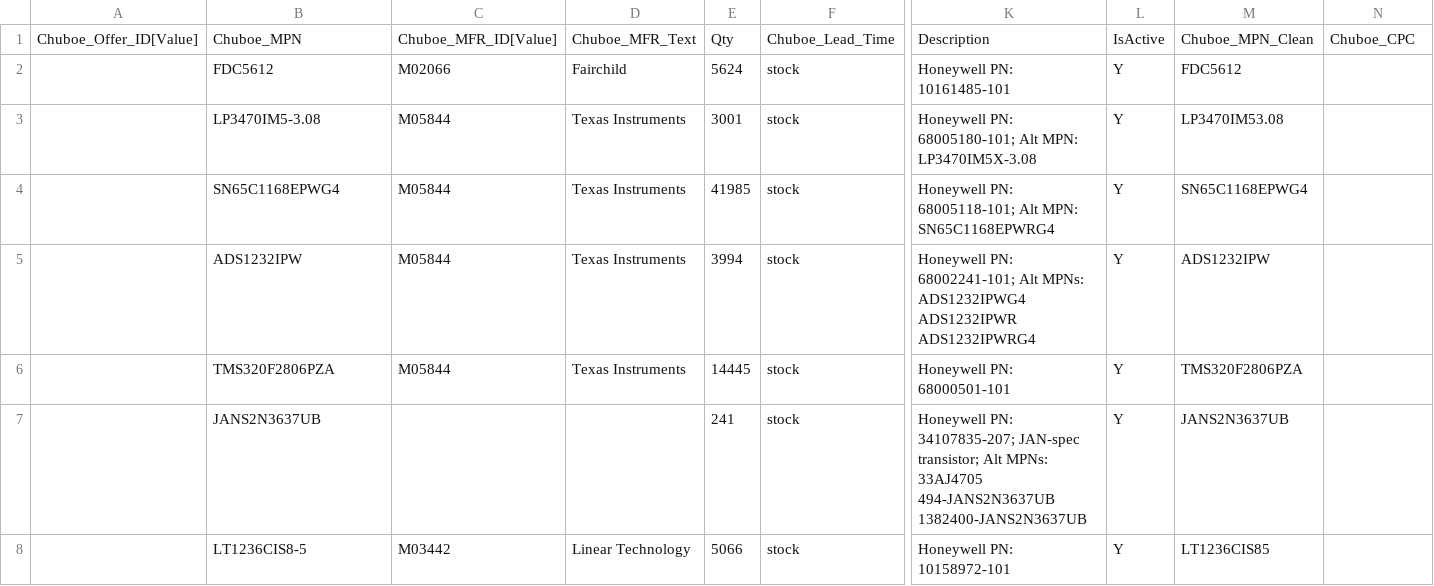
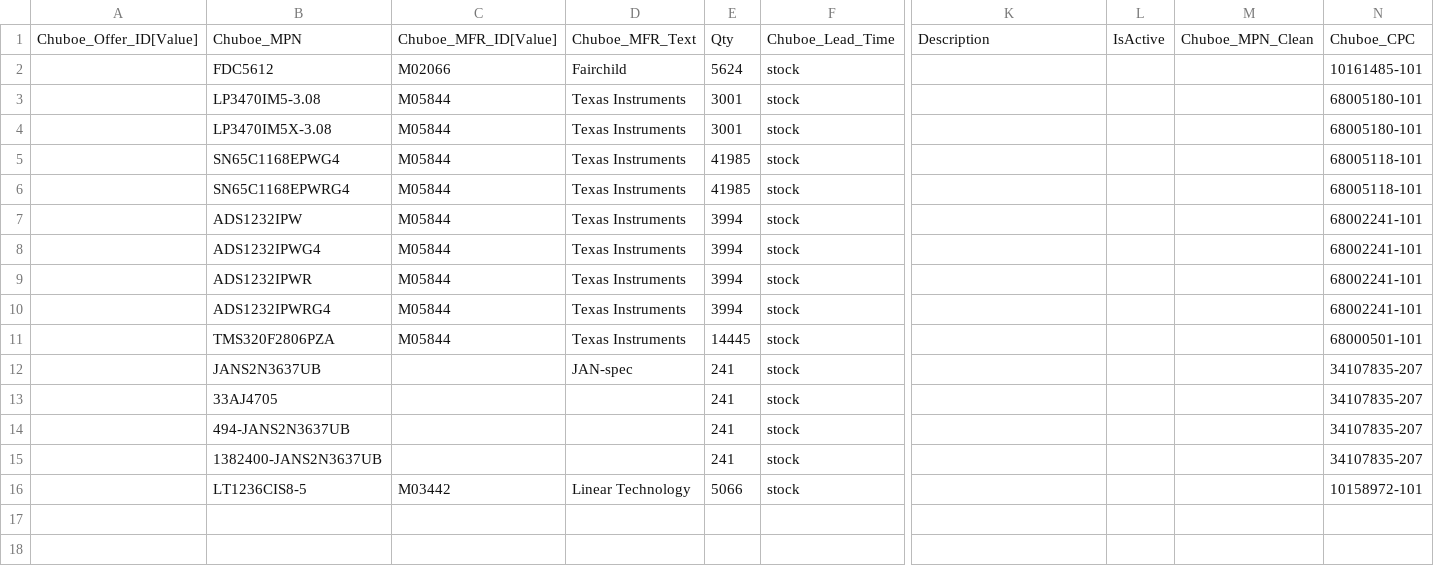
Before and after one commit to AstuteGroup/astute-workinstructions, a CSV file: Trading Analysis/Market Offer Uploading/output/OFFER_UPLOAD_20260311_Honeywell.csv, drawn as a sheet; only a part is shown, gaps mark what is left out; addresses are those after the commit; rows hold the shown columns only; the diff names each change by its address in the sheet, - before the commit and + after, or states it on an @@ line.

```diff
--- a/Trading Analysis/Market Offer Uploading/output/OFFER_UPLOAD_20260311_Honeywell.csv
+++ b/Trading Analysis/Market Offer Uploading/output/OFFER_UPLOAD_20260311_Honeywell.csv
-K2: Honeywell PN: 10161485-101
+K2: (empty)
-L2:L3: Y
+L2:L3: (empty)
-M2: FDC5612
+M2: (empty)
-N2: (empty)
+N2: 10161485-101
-K3: Honeywell PN: 68005180-101; Alt MPN: LP3470IM5X-3.08
+K3: (empty)
-M3: LP3470IM53.08
+M3: (empty)
-N3: (empty)
+N3: 68005180-101
+row 4:  | LP3470IM5X-3.08 | M05844 | Texas Instruments | 3001 | stock |  |  |  | 68005180-101
-K5: Honeywell PN: 68005118-101; Alt MPN: SN65C1168EPWRG4
+K5: (empty)
-L5: Y
+L5: (empty)
-M5: SN65C1168EPWG4
+M5: (empty)
-N5: (empty)
+N5: 68005118-101
+row 6:  | SN65C1168EPWRG4 | M05844 | Texas Instruments | 41985 | stock |  |  |  | 68005118-101
-K7: Honeywell PN: 68002241-101; Alt MPNs: ADS1232IPWG4 ADS1232IPWR ADS1232IPWRG4
+K7: (empty)
-L7: Y
+L7: (empty)
-M7: ADS1232IPW
+M7: (empty)
-N7: (empty)
+N7: 68002241-101
+row 8:  | ADS1232IPWG4 | M05844 | Texas Instruments | 3994 | stock |  |  |  | 68002241-101
+row 9:  | ADS1232IPWR | M05844 | Texas Instruments | 3994 | stock |  |  |  | 68002241-101
+row 10:  | ADS1232IPWRG4 | M05844 | Texas Instruments | 3994 | stock |  |  |  | 68002241-101
-K11: Honeywell PN: 68000501-101
+K11: (empty)
-L11:L12: Y
+L11:L12: (empty)
-M11: TMS320F2806PZA
+M11: (empty)
-N11: (empty)
+N11: 68000501-101
-D12: (empty)
+D12: JAN-spec
-K12: Honeywell PN: 34107835-207; JAN-spec transistor; Alt MPNs: 33AJ4705 494-JANS2N3637UB 1382400-JANS2N3637UB
+K12: (empty)
-M12: JANS2N3637UB
+M12: (empty)
-N12: (empty)
+N12: 34107835-207
+row 13:  | 33AJ4705 |  |  | 241 | stock |  |  |  | 34107835-207
+row 14:  | 494-JANS2N3637UB |  |  | 241 | stock |  |  |  | 34107835-207
+row 15:  | 1382400-JANS2N3637UB |  |  | 241 | stock |  |  |  | 34107835-207
-K16: Honeywell PN: 10158972-101
+K16: (empty)
-L16: Y
+L16: (empty)
-M16: LT1236CIS85
+M16: (empty)
-N16: (empty)
+N16: 10158972-101
```
